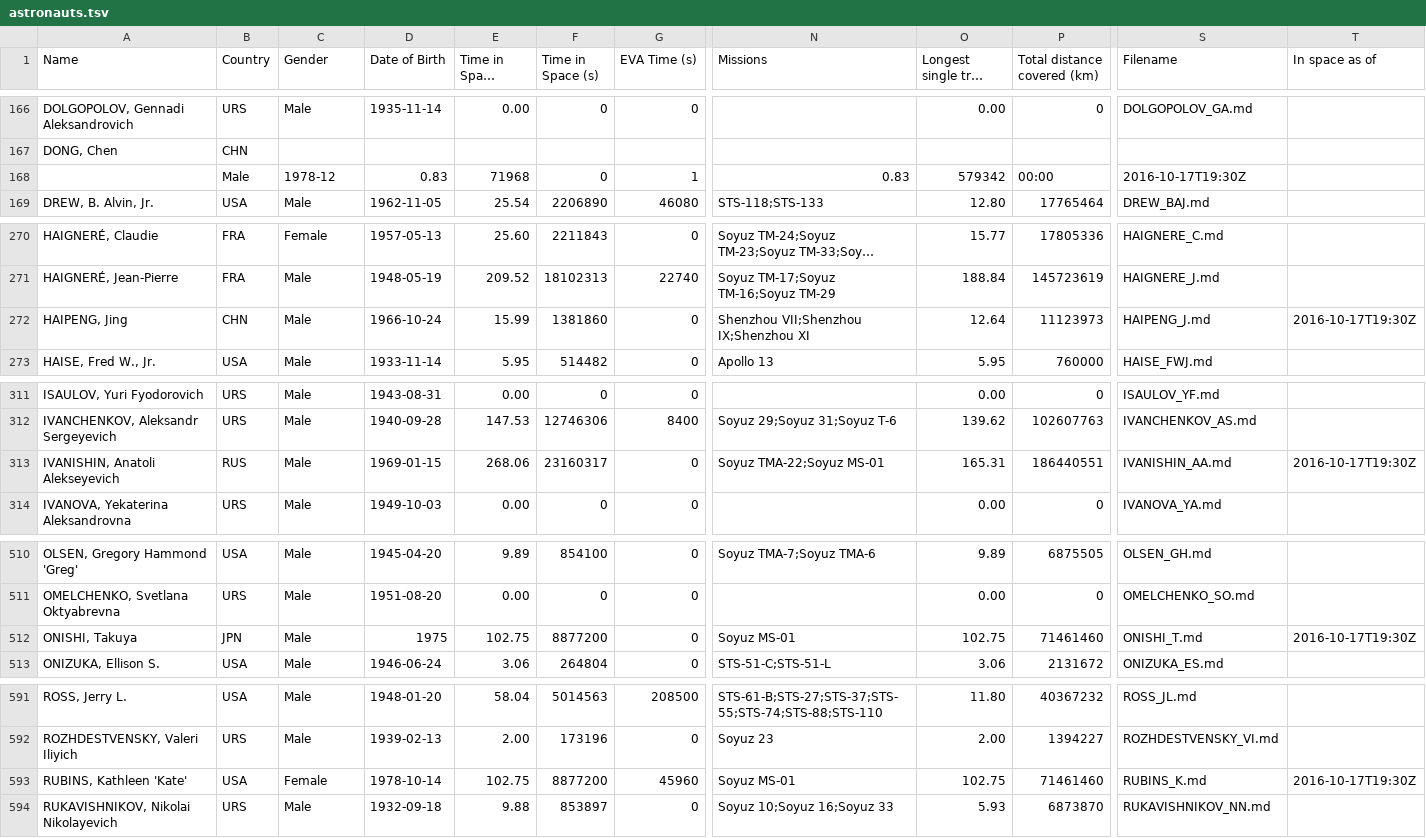
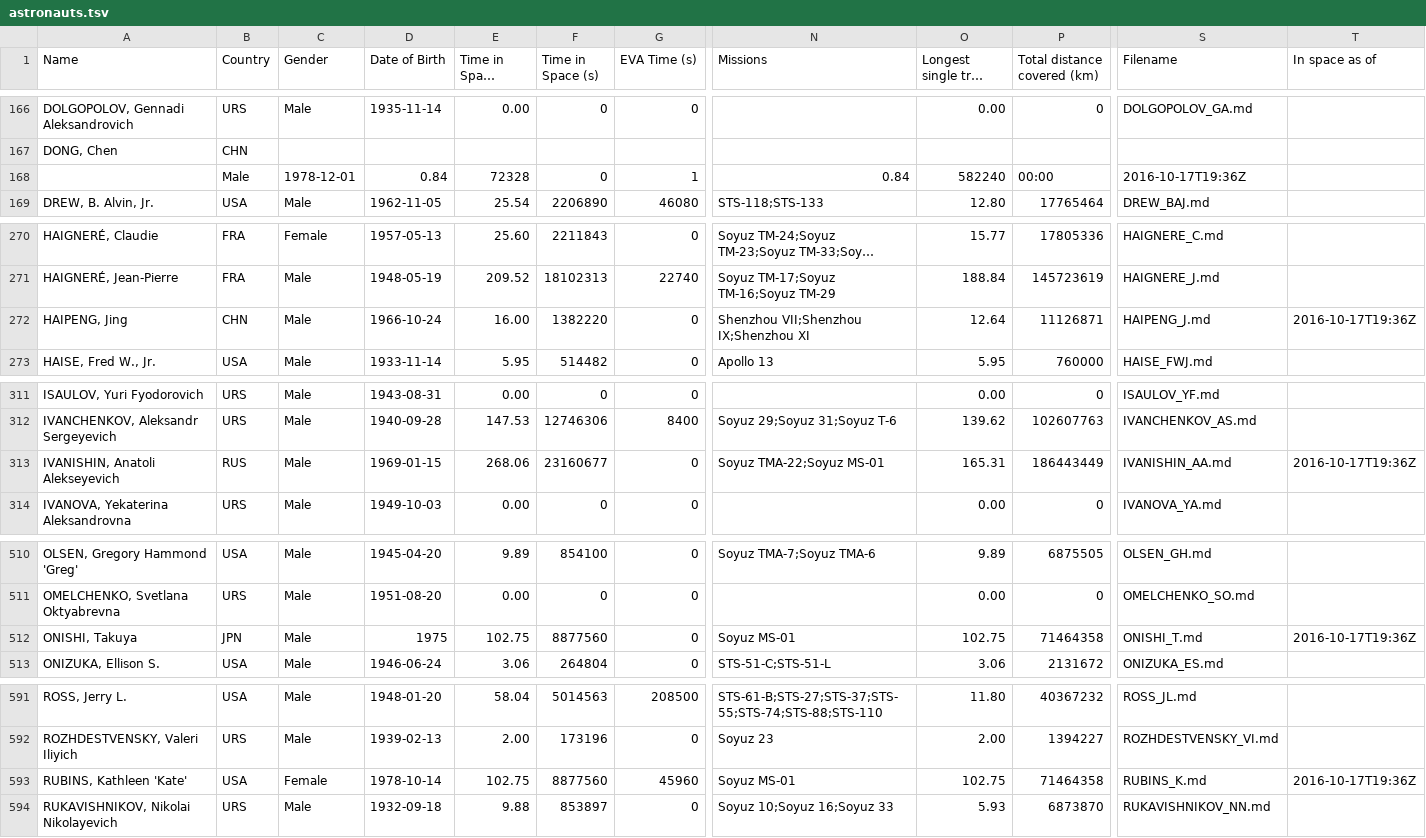
Before and after one commit to cosmos-book/cosmos-book.github.io, a TSV file: human-spaceflight/data/processed/astronauts.tsv, drawn as a sheet; only a part is shown, gaps mark what is left out; long unchanged cells end in …; the diff names each change by its address in the sheet, - before the commit and + after, or states it on an @@ line.

Commit message:
Using a placeholder day for Chen Dong's birthdate

```diff
--- a/human-spaceflight/data/processed/astronauts.tsv
+++ b/human-spaceflight/data/processed/astronauts.tsv
-C168 (Gender): 1978-12
+C168 (Gender): 1978-12-01
-D168 (Date of Birth): 0.83
+D168 (Date of Birth): 0.84
-E168 (Time in Space (days)): 71968
+E168 (Time in Space (days)): 72328
-N168 (Missions): 0.83
+N168 (Missions): 0.84
-O168 (Longest single trip (days)): 579342
+O168 (Longest single trip (days)): 582240
-S168 (Filename): 2016-10-17T19:30Z
+S168 (Filename): 2016-10-17T19:36Z
-E272 (Time in Space (days)): 15.99
+E272 (Time in Space (days)): 16.00
-F272 (Time in Space (s)): 1381860
+F272 (Time in Space (s)): 1382220
-P272 (Total distance covered (km)): 11123973
+P272 (Total distance covered (km)): 11126871
-T272 (In space as of): 2016-10-17T19:30Z
+T272 (In space as of): 2016-10-17T19:36Z
-F313 (Time in Space (s)): 23160317
+F313 (Time in Space (s)): 23160677
-P313 (Total distance covered (km)): 186440551
+P313 (Total distance covered (km)): 186443449
-T313 (In space as of): 2016-10-17T19:30Z
+T313 (In space as of): 2016-10-17T19:36Z
-F512 (Time in Space (s)): 8877200
+F512 (Time in Space (s)): 8877560
-P512 (Total distance covered (km)): 71461460
+P512 (Total distance covered (km)): 71464358
-T512 (In space as of): 2016-10-17T19:30Z
+T512 (In space as of): 2016-10-17T19:36Z
-F593 (Time in Space (s)): 8877200
+F593 (Time in Space (s)): 8877560
-P593 (Total distance covered (km)): 71461460
+P593 (Total distance covered (km)): 71464358
-T593 (In space as of): 2016-10-17T19:30Z
+T593 (In space as of): 2016-10-17T19:36Z
```
Also changed, not shown: 6 other files.
